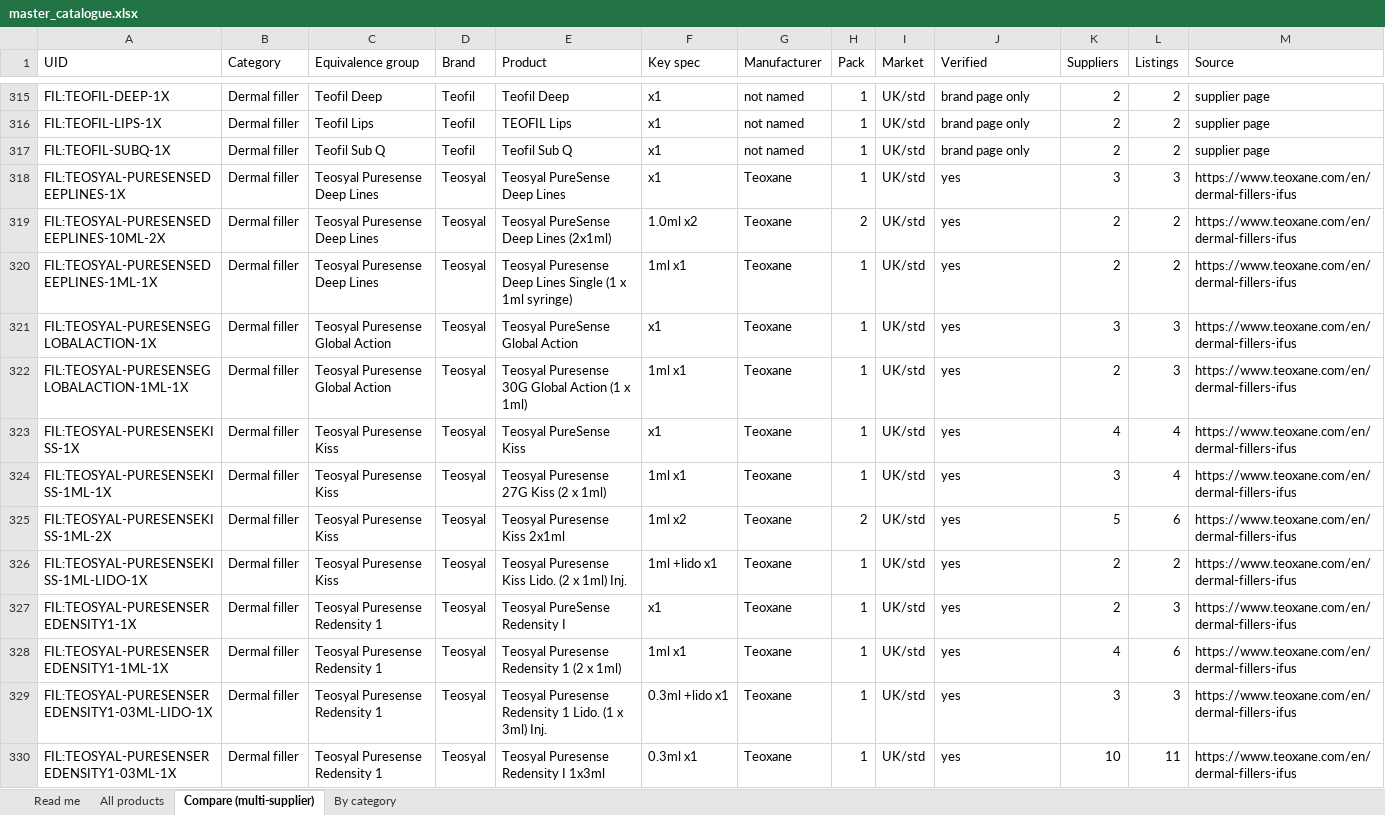
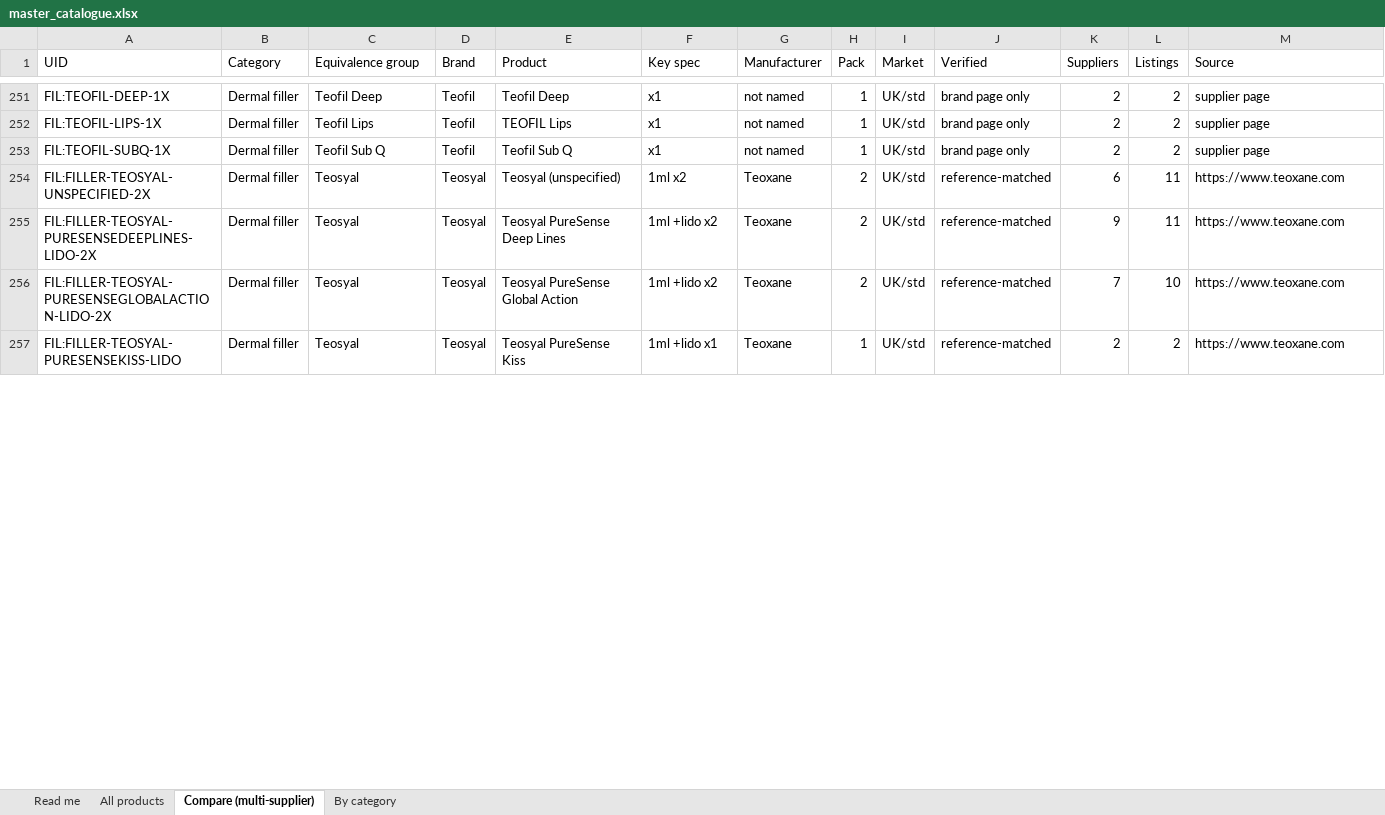
Before and after one commit to asghariresearcher1918-cyber/product-matching, an Excel workbook: output/master_catalogue.xlsx, sheet Compare (multi-supplier), drawn as a sheet; only a part is shown, gaps mark what is left out; values as stored, in another font and other column widths than the file's, no cell formats; removed rows and columns are numbered as before the commit, all else as after; the diff covers the shown part only; the diff names each change by its address in the sheet, - before the commit and + after, or states it on an @@ line.

```diff
--- a/output/master_catalogue.xlsx (sheet Compare (multi-supplier))
+++ b/output/master_catalogue.xlsx (sheet Compare (multi-supplier))
-row 318: FIL:TEOSYAL-PURESENSEDEEPLINES-1X | Dermal filler | Teosyal Puresense Deep Lines | Teosyal | Teosyal PureSense Deep Lines | x1 | Teoxane | 1 | UK/std | yes | 3 | 3 | https://www.teoxane.com/en/dermal-fillers-ifus
-row 319: FIL:TEOSYAL-PURESENSEDEEPLINES-10ML-2X | Dermal filler | Teosyal Puresense Deep Lines | Teosyal | Teosyal PureSense Deep Lines (2x1ml) | 1.0ml x2 | Teoxane | 2 | UK/std | yes | 2 | 2 | https://www.teoxane.com/en/dermal-fillers-ifus
-row 320: FIL:TEOSYAL-PURESENSEDEEPLINES-1ML-1X | Dermal filler | Teosyal Puresense Deep Lines | Teosyal | Teosyal Puresense Deep Lines Single (1 x 1ml syringe) | 1ml x1 | Teoxane | 1 | UK/std | yes | 2 | 2 | https://www.teoxane.com/en/dermal-fillers-ifus
-row 321: FIL:TEOSYAL-PURESENSEGLOBALACTION-1X | Dermal filler | Teosyal Puresense Global Action | Teosyal | Teosyal PureSense Global Action | x1 | Teoxane | 1 | UK/std | yes | 3 | 3 | https://www.teoxane.com/en/dermal-fillers-ifus
-row 322: FIL:TEOSYAL-PURESENSEGLOBALACTION-1ML-1X | Dermal filler | Teosyal Puresense Global Action | Teosyal | Teosyal Puresense 30G Global Action (1 x 1ml) | 1ml x1 | Teoxane | 1 | UK/std | yes | 2 | 3 | https://www.teoxane.com/en/dermal-fillers-ifus
-row 323: FIL:TEOSYAL-PURESENSEKISS-1X | Dermal filler | Teosyal Puresense Kiss | Teosyal | Teosyal PureSense Kiss | x1 | Teoxane | 1 | UK/std | yes | 4 | 4 | https://www.teoxane.com/en/dermal-fillers-ifus
-row 324: FIL:TEOSYAL-PURESENSEKISS-1ML-1X | Dermal filler | Teosyal Puresense Kiss | Teosyal | Teosyal Puresense 27G Kiss (2 x 1ml) | 1ml x1 | Teoxane | 1 | UK/std | yes | 3 | 4 | https://www.teoxane.com/en/dermal-fillers-ifus
-A254 (UID): FIL:TEOSYAL-PURESENSEKISS-1ML-2X
+A254 (UID): FIL:FILLER-TEOSYAL-UNSPECIFIED-2X
-C254 (Equivalence group): Teosyal Puresense Kiss
+C254 (Equivalence group): Teosyal
-E254 (Product): Teosyal Puresense Kiss 2x1ml
+E254 (Product): Teosyal (unspecified)
-J254 (Verified): yes
+J254 (Verified): reference-matched
-K254 (Suppliers): 5
+K254 (Suppliers): 6
-L254 (Listings): 6
+L254 (Listings): 11
-M254 (Source): https://www.teoxane.com/en/dermal-fillers-ifus
+M254 (Source): https://www.teoxane.com
+row 255: FIL:FILLER-TEOSYAL-PURESENSEDEEPLINES-LIDO-2X | Dermal filler | Teosyal | Teosyal | Teosyal PureSense Deep Lines | 1ml +lido x2 | Teoxane | 2 | UK/std | reference-matched | 9 | 11 | https://www.teoxane.com
+row 256: FIL:FILLER-TEOSYAL-PURESENSEGLOBALACTION-LIDO-2X | Dermal filler | Teosyal | Teosyal | Teosyal PureSense Global Action | 1ml +lido x2 | Teoxane | 2 | UK/std | reference-matched | 7 | 10 | https://www.teoxane.com
-A257 (UID): FIL:TEOSYAL-PURESENSEKISS-1ML-LIDO-1X
+A257 (UID): FIL:FILLER-TEOSYAL-PURESENSEKISS-LIDO
-C257 (Equivalence group): Teosyal Puresense Kiss
+C257 (Equivalence group): Teosyal
-E257 (Product): Teosyal Puresense Kiss Lido. (2 x 1ml) Inj.
+E257 (Product): Teosyal PureSense Kiss
-J257 (Verified): yes
+J257 (Verified): reference-matched
-M257 (Source): https://www.teoxane.com/en/dermal-fillers-ifus
+M257 (Source): https://www.teoxane.com
-row 327: FIL:TEOSYAL-PURESENSEREDENSITY1-1X | Dermal filler | Teosyal Puresense Redensity 1 | Teosyal | Teosyal PureSense Redensity I | x1 | Teoxane | 1 | UK/std | yes | 2 | 3 | https://www.teoxane.com/en/dermal-fillers-ifus
-row 328: FIL:TEOSYAL-PURESENSEREDENSITY1-1ML-1X | Dermal filler | Teosyal Puresense Redensity 1 | Teosyal | Teosyal Puresense Redensity 1 (2 x 1ml) | 1ml x1 | Teoxane | 1 | UK/std | yes | 4 | 6 | https://www.teoxane.com/en/dermal-fillers-ifus
-row 329: FIL:TEOSYAL-PURESENSEREDENSITY1-03ML-LIDO-1X | Dermal filler | Teosyal Puresense Redensity 1 | Teosyal | Teosyal Puresense Redensity 1 Lido. (1 x 3ml) Inj. | 0.3ml +lido x1 | Teoxane | 1 | UK/std | yes | 3 | 3 | https://www.teoxane.com/en/dermal-fillers-ifus
-row 330: FIL:TEOSYAL-PURESENSEREDENSITY1-03ML-1X | Dermal filler | Teosyal Puresense Redensity 1 | Teosyal | Teosyal Puresense Redensity I 1x3ml | 0.3ml x1 | Teoxane | 1 | UK/std | yes | 10 | 11 | https://www.teoxane.com/en/dermal-fillers-ifus
```
Also changed, not shown: 7 added rows, 95 removed rows and 478 edited cells elsewhere in this sheet, sheet All products, sheet By category, sheet Read me, cell formats, output/category_06_filler.xlsx, 11 other files.
